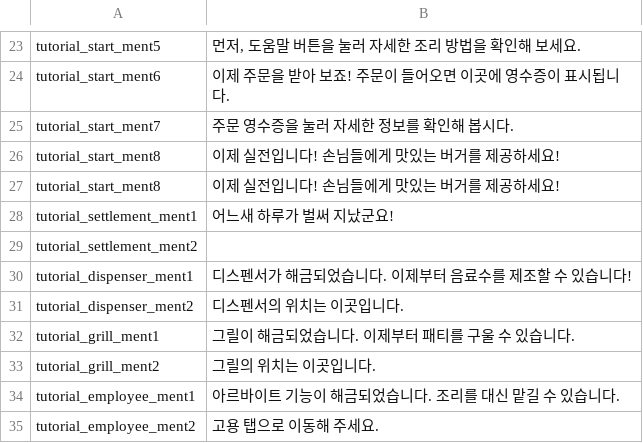
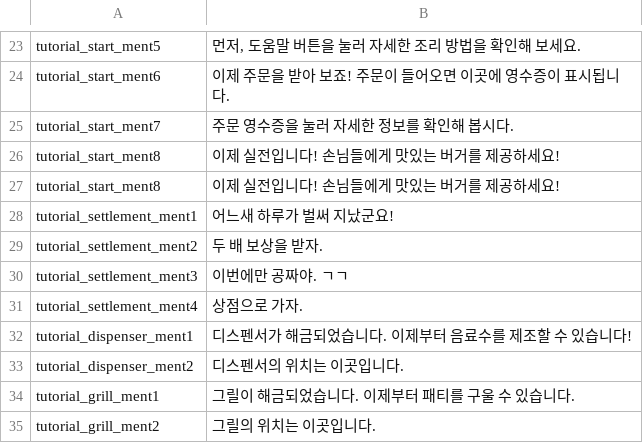
Before and after one commit to RealFT/WakKitchen, a CSV file: Assets/Resources/TextData/language_ko.csv, drawn as a sheet; only a part is shown, gaps mark what is left out; the shorter side is filled out with more unchanged rows.

Commit message:
Add settlement tutorial. add slowtime
영수증을 열었을 때는 시간이 천천히 흐르는 기능 추가. 정산 튜토리얼  추가.

```diff
--- a/Assets/Resources/TextData/language_ko.csv
+++ b/Assets/Resources/TextData/language_ko.csv
@@ -28,3 +28,5 @@ tutorial_start_ment8,이제 실전입니다! 손님들에게 맛있는 버거를
 tutorial_settlement_ment1,어느새 하루가 벌써 지났군요!
-tutorial_settlement_ment2,
+tutorial_settlement_ment2,두 배 보상을 받자.
+tutorial_settlement_ment3,이번에만 공짜야. ㄱㄱ
+tutorial_settlement_ment4,상점으로 가자.
 tutorial_dispenser_ment1,디스펜서가 해금되었습니다. 이제부터 음료수를 제조할 수 있습니다!
```
Also changed, not shown: 19 other files.
